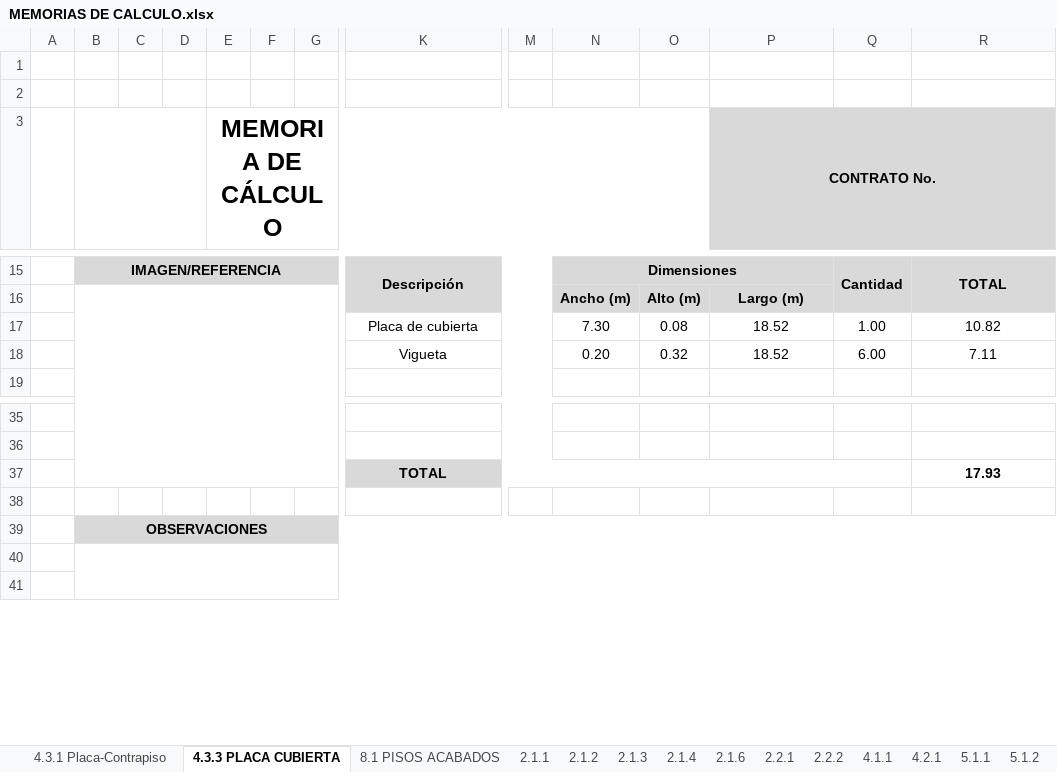
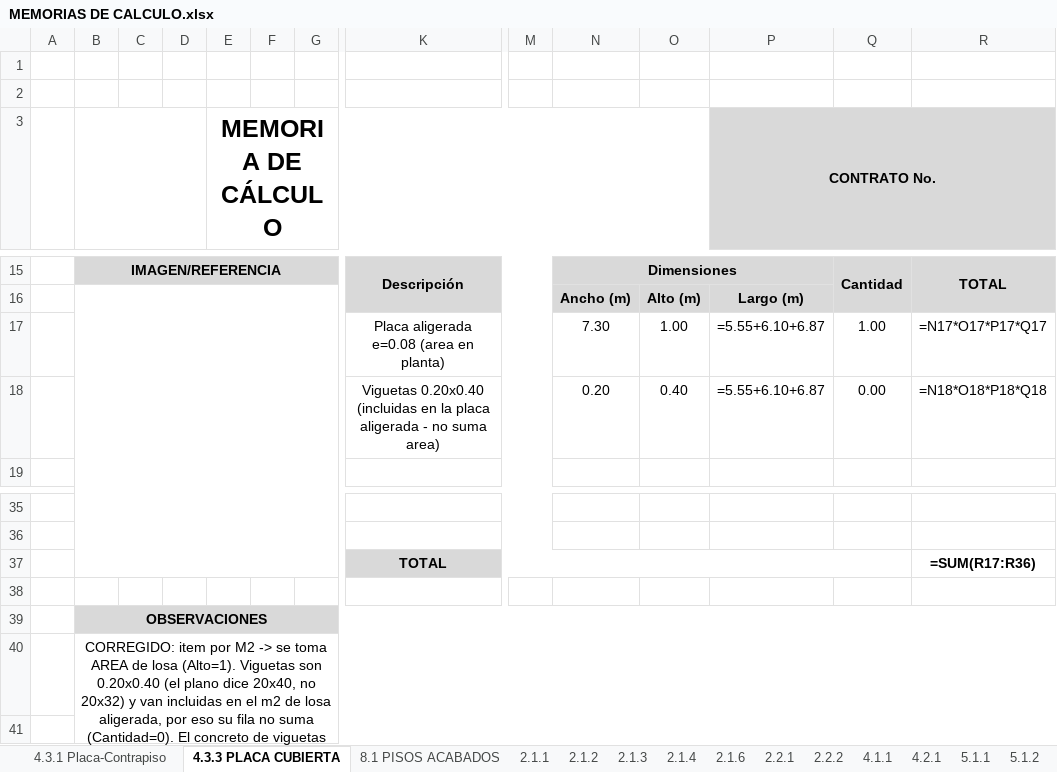
Before and after one commit to saospinap-bit/mi-sistema-de-vida, an Excel workbook: Proyectos/Fundamentos-de-Construccion/MEMORIAS DE CALCULO.xlsx, sheet 4.3.3 PLACA CUBIERTA, drawn as a sheet; only a part is shown, gaps mark what is left out; values as stored, in another font and other column widths than the file's, no borders; formulas without a stored value are shown as written; removed rows and columns are numbered as before the commit, all else as after; rows hold the shown columns only; the diff names each change by its address in the sheet, - before the commit and + after, or states it on an @@ line.

Commit message:
fix: verificacion contra planos y correccion de cantidades (columnas 8u/2 tipos, viguetas 0.20x0.40, placa cubierta por area)

```diff
--- a/Proyectos/Fundamentos-de-Construccion/MEMORIAS DE CALCULO.xlsx (sheet 4.3.3 PLACA CUBIERTA)
+++ b/Proyectos/Fundamentos-de-Construccion/MEMORIAS DE CALCULO.xlsx (sheet 4.3.3 PLACA CUBIERTA)
-row 17:  |  |  |  |  |  |  | Placa de cubierta |  | 7.30 | 0.08 | 18.52 | 1.00 | 10.82
-row 18:  |  |  |  |  |  |  | Vigueta |  | 0.20 | 0.32 | 18.52 | 6.00 | 7.11
+row 17:  |  |  |  |  |  |  | Placa aligerada e=0.08 (area en planta) |  | 7.30 | 1.00 | =5.55+6.10+6.87 | 1.00 | =N17*O17*P17*Q17
+row 18:  |  |  |  |  |  |  | Viguetas 0.20x0.40 (incluidas en la placa aligerada - no suma area) |  | 0.20 | 0.40 | =5.55+6.10+6.87 | 0.00 | =N18*O18*P18*Q18
-R37: 17.93
+R37: =SUM(R17:R36)
-B40: (empty)
+B40: CORREGIDO: item por M2 -> se toma AREA de losa (Alto=1). Viguetas son 0.20x0.40 (el plano dice 20x40, no 20x32) y van incluidas en el m2 de losa aligerada, por eso su fila no suma (Cantidad=0). El concreto de viguetas se detalla en la cartilla / APU.
```
Also changed, not shown: sheet 4.1.1, sheet 8.1 PISOS ACABADOS, sheet 5.1.1, sheet 2.2.2, sheet 2.1.3, sheet 2.2.1, 12 more sheets, 14 other files.
